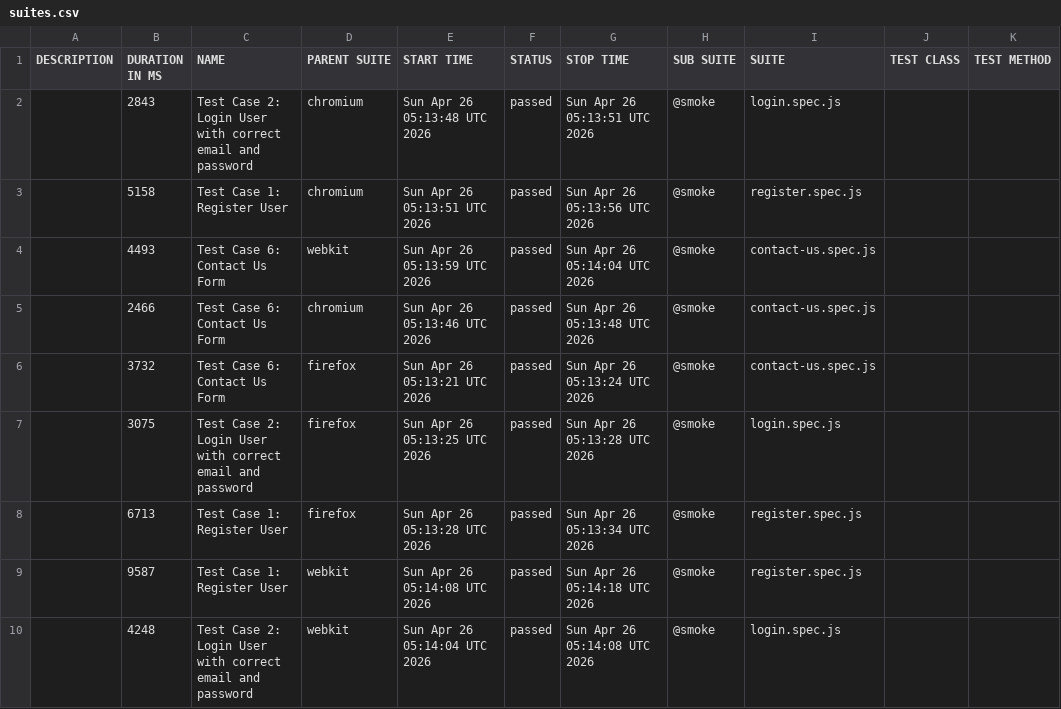
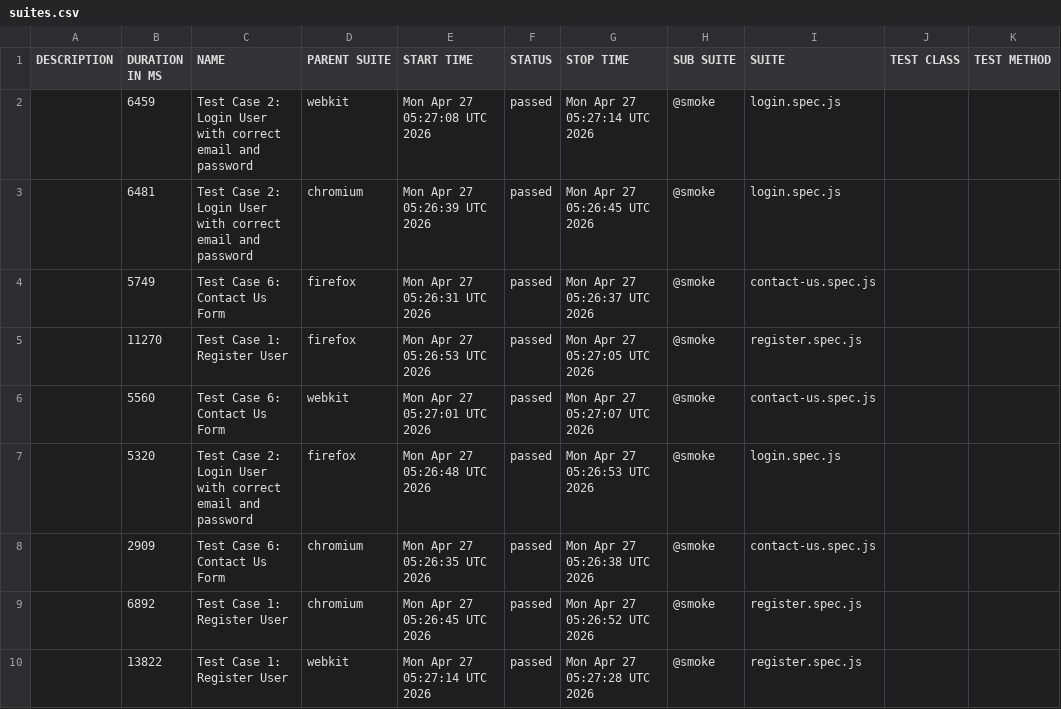
Before and after one commit to s3-qe-team/automation-playwright-project, a CSV file: data/suites.csv, drawn as a sheet.

```diff
--- a/data/suites.csv
+++ b/data/suites.csv
@@ -1,10 +1,10 @@
 "DESCRIPTION","DURATION IN MS","NAME","PARENT SUITE","START TIME","STATUS","STOP TIME","SUB SUITE","SUITE","TEST CLASS","TEST METHOD"
-"","2843","Test Case 2: Login User with correct email and password","chromium","Sun Apr 26 05:13:48 UTC 2026","passed","Sun Apr 26 05:13:51 UTC 2026","@smoke","login.spec.js","",""
-"","5158","Test Case 1: Register User","chromium","Sun Apr 26 05:13:51 UTC 2026","passed","Sun Apr 26 05:13:56 UTC 2026","@smoke","register.spec.js","",""
-"","4493","Test Case 6: Contact Us Form","webkit","Sun Apr 26 05:13:59 UTC 2026","passed","Sun Apr 26 05:14:04 UTC 2026","@smoke","contact-us.spec.js","",""
-"","2466","Test Case 6: Contact Us Form","chromium","Sun Apr 26 05:13:46 UTC 2026","passed","Sun Apr 26 05:13:48 UTC 2026","@smoke","contact-us.spec.js","",""
-"","3732","Test Case 6: Contact Us Form","firefox","Sun Apr 26 05:13:21 UTC 2026","passed","Sun Apr 26 05:13:24 UTC 2026","@smoke","contact-us.spec.js","",""
-"","3075","Test Case 2: Login User with correct email and password","firefox","Sun Apr 26 05:13:25 UTC 2026","passed","Sun Apr 26 05:13:28 UTC 2026","@smoke","login.spec.js","",""
-"","6713","Test Case 1: Register User","firefox","Sun Apr 26 05:13:28 UTC 2026","passed","Sun Apr 26 05:13:34 UTC 2026","@smoke","register.spec.js","",""
-"","9587","Test Case 1: Register User","webkit","Sun Apr 26 05:14:08 UTC 2026","passed","Sun Apr 26 05:14:18 UTC 2026","@smoke","register.spec.js","",""
-"","4248","Test Case 2: Login User with correct email and password","webkit","Sun Apr 26 05:14:04 UTC 2026","passed","Sun Apr 26 05:14:08 UTC 2026","@smoke","login.spec.js","",""
+"","6459","Test Case 2: Login User with correct email and password","webkit","Mon Apr 27 05:27:08 UTC 2026","passed","Mon Apr 27 05:27:14 UTC 2026","@smoke","login.spec.js","",""
+"","6481","Test Case 2: Login User with correct email and password","chromium","Mon Apr 27 05:26:39 UTC 2026","passed","Mon Apr 27 05:26:45 UTC 2026","@smoke","login.spec.js","",""
+"","5749","Test Case 6: Contact Us Form","firefox","Mon Apr 27 05:26:31 UTC 2026","passed","Mon Apr 27 05:26:37 UTC 2026","@smoke","contact-us.spec.js","",""
+"","11270","Test Case 1: Register User","firefox","Mon Apr 27 05:26:53 UTC 2026","passed","Mon Apr 27 05:27:05 UTC 2026","@smoke","register.spec.js","",""
+"","5560","Test Case 6: Contact Us Form","webkit","Mon Apr 27 05:27:01 UTC 2026","passed","Mon Apr 27 05:27:07 UTC 2026","@smoke","contact-us.spec.js","",""
+"","5320","Test Case 2: Login User with correct email and password","firefox","Mon Apr 27 05:26:48 UTC 2026","passed","Mon Apr 27 05:26:53 UTC 2026","@smoke","login.spec.js","",""
+"","2909","Test Case 6: Contact Us Form","chromium","Mon Apr 27 05:26:35 UTC 2026","passed","Mon Apr 27 05:26:38 UTC 2026","@smoke","contact-us.spec.js","",""
+"","6892","Test Case 1: Register User","chromium","Mon Apr 27 05:26:45 UTC 2026","passed","Mon Apr 27 05:26:52 UTC 2026","@smoke","register.spec.js","",""
+"","13822","Test Case 1: Register User","webkit","Mon Apr 27 05:27:14 UTC 2026","passed","Mon Apr 27 05:27:28 UTC 2026","@smoke","register.spec.js","",""
```
Also changed, not shown: 53 other files.
